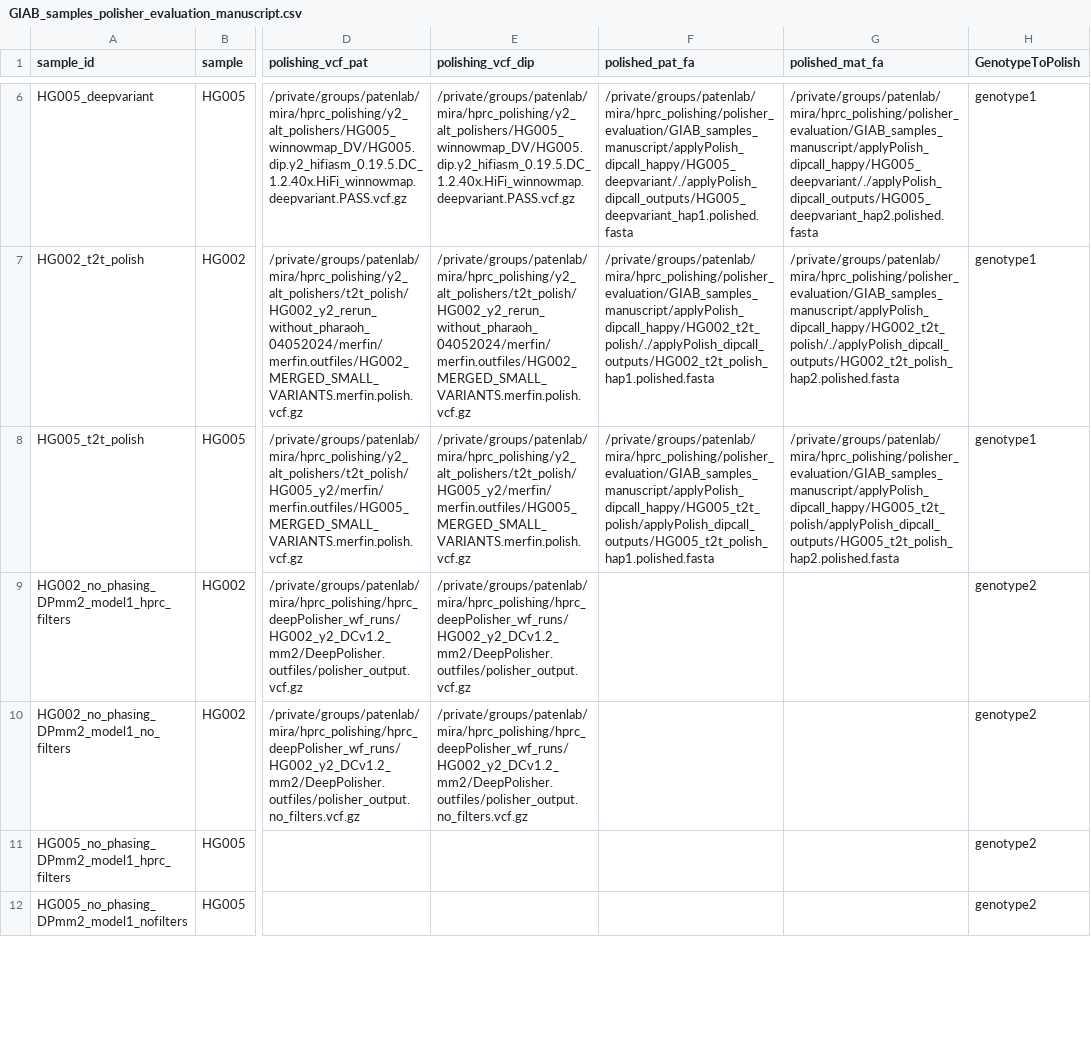
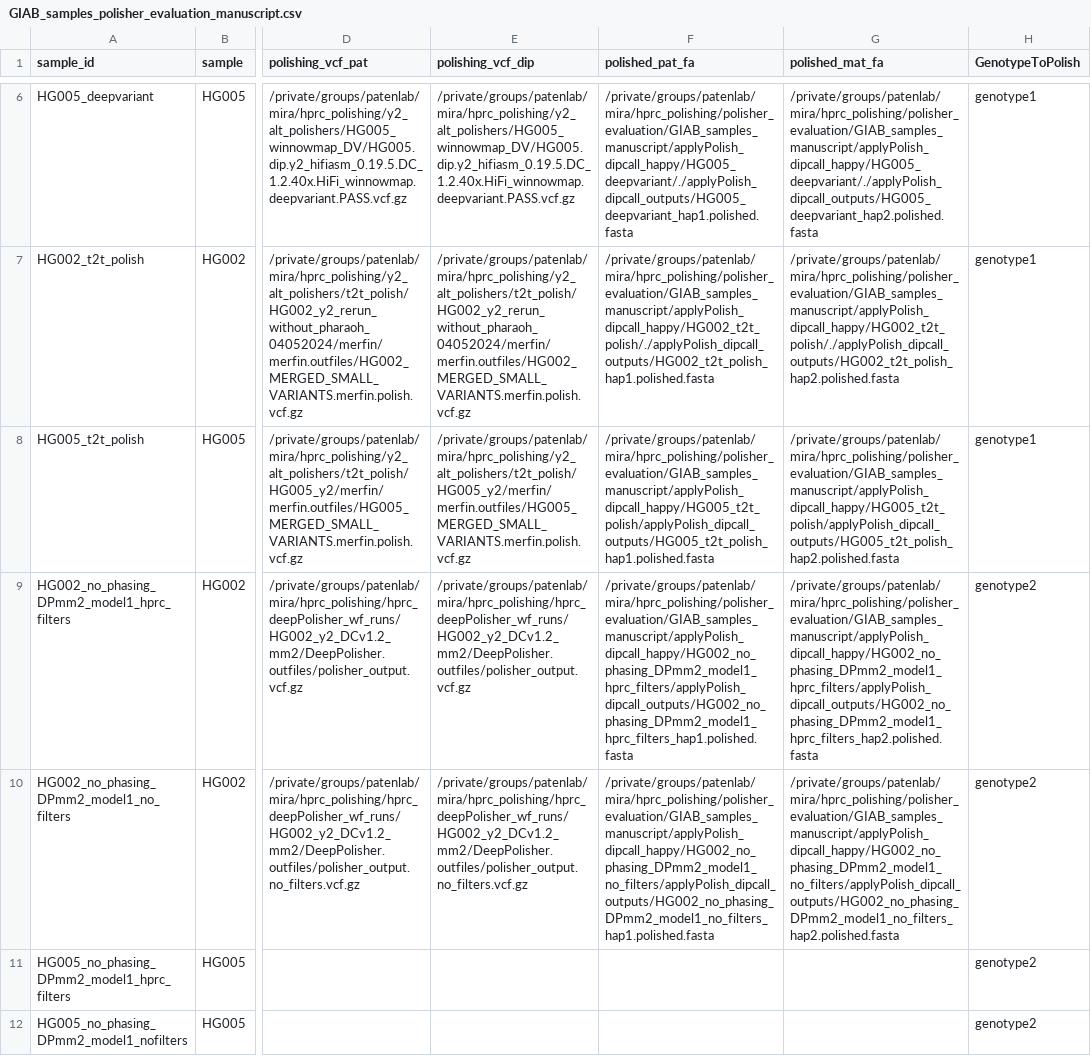
Before and after one commit to miramastoras/phoenix_batch_submissions, a CSV file: polishing/hprc_polishing_QC_no_meryl/GIAB_samples_DP_manuscript/GIAB_samples_polisher_evaluation_manuscript.csv, drawn as a sheet; only a part is shown, gaps mark what is left out; the diff names each change by its address in the sheet, - before the commit and + after, or states it on an @@ line.

Commit message:
resubmit HG2 no phasing

```diff
--- a/polishing/hprc_polishing_QC_no_meryl/GIAB_samples_DP_manuscript/GIAB_samples_polisher_evaluation_manuscript.csv
+++ b/polishing/hprc_polishing_QC_no_meryl/GIAB_samples_DP_manuscript/GIAB_samples_polisher_evaluation_manuscript.csv
-F9 (polished_pat_fa): (empty)
+F9 (polished_pat_fa): /private/groups/patenlab/mira/hprc_polishing/polisher_evaluation/GIAB_samples_manuscript/applyPolish_dipcall_happy/HG002_no_phasing_DPmm2_model1_hprc_filters/applyPolish_dipcall_outputs/HG002_no_phasing_DPmm2_model1_hprc_filters_hap1.polished.fasta
-G9 (polished_mat_fa): (empty)
+G9 (polished_mat_fa): /private/groups/patenlab/mira/hprc_polishing/polisher_evaluation/GIAB_samples_manuscript/applyPolish_dipcall_happy/HG002_no_phasing_DPmm2_model1_hprc_filters/applyPolish_dipcall_outputs/HG002_no_phasing_DPmm2_model1_hprc_filters_hap2.polished.fasta
-F10 (polished_pat_fa): (empty)
+F10 (polished_pat_fa): /private/groups/patenlab/mira/hprc_polishing/polisher_evaluation/GIAB_samples_manuscript/applyPolish_dipcall_happy/HG002_no_phasing_DPmm2_model1_no_filters/applyPolish_dipcall_outputs/HG002_no_phasing_DPmm2_model1_no_filters_hap1.polished.fasta
-G10 (polished_mat_fa): (empty)
+G10 (polished_mat_fa): /private/groups/patenlab/mira/hprc_polishing/polisher_evaluation/GIAB_samples_manuscript/applyPolish_dipcall_happy/HG002_no_phasing_DPmm2_model1_no_filters/applyPolish_dipcall_outputs/HG002_no_phasing_DPmm2_model1_no_filters_hap2.polished.fasta
```
Also changed, not shown: 3 other files.
